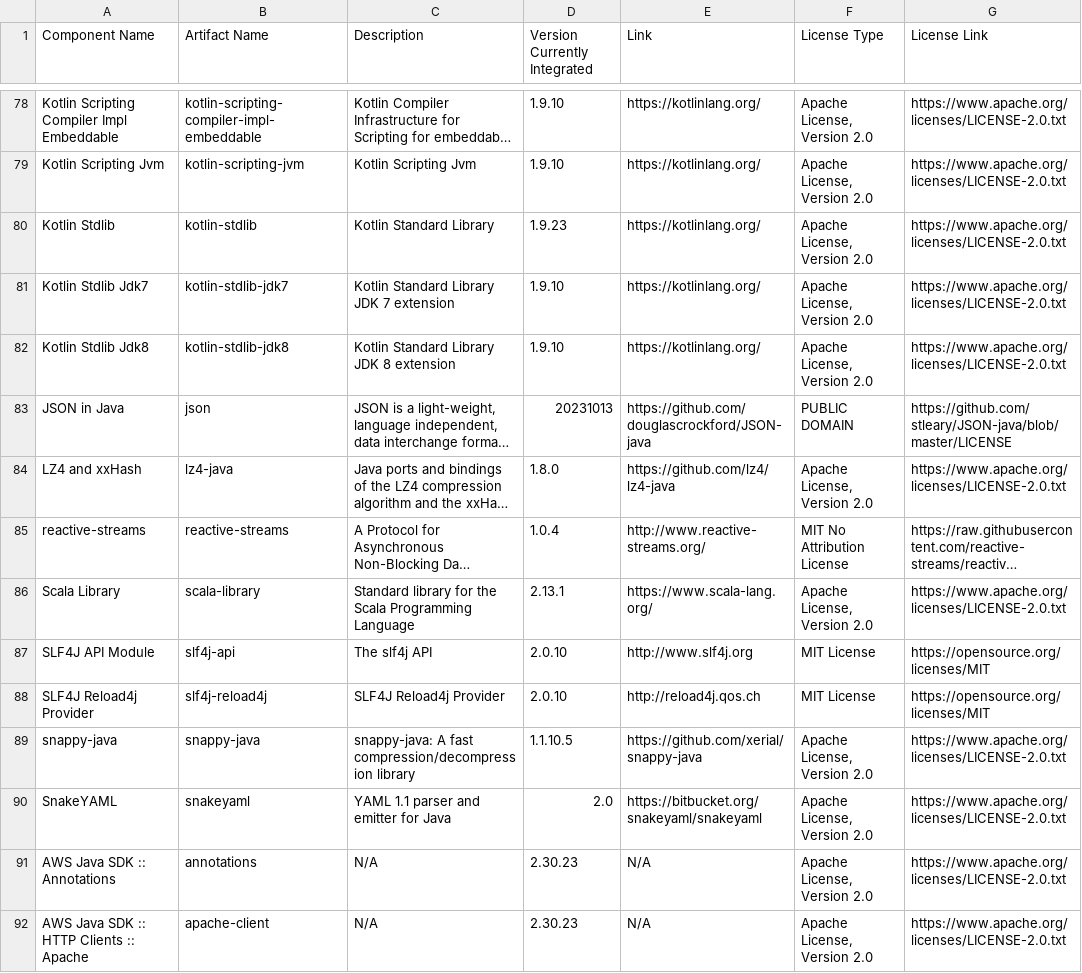
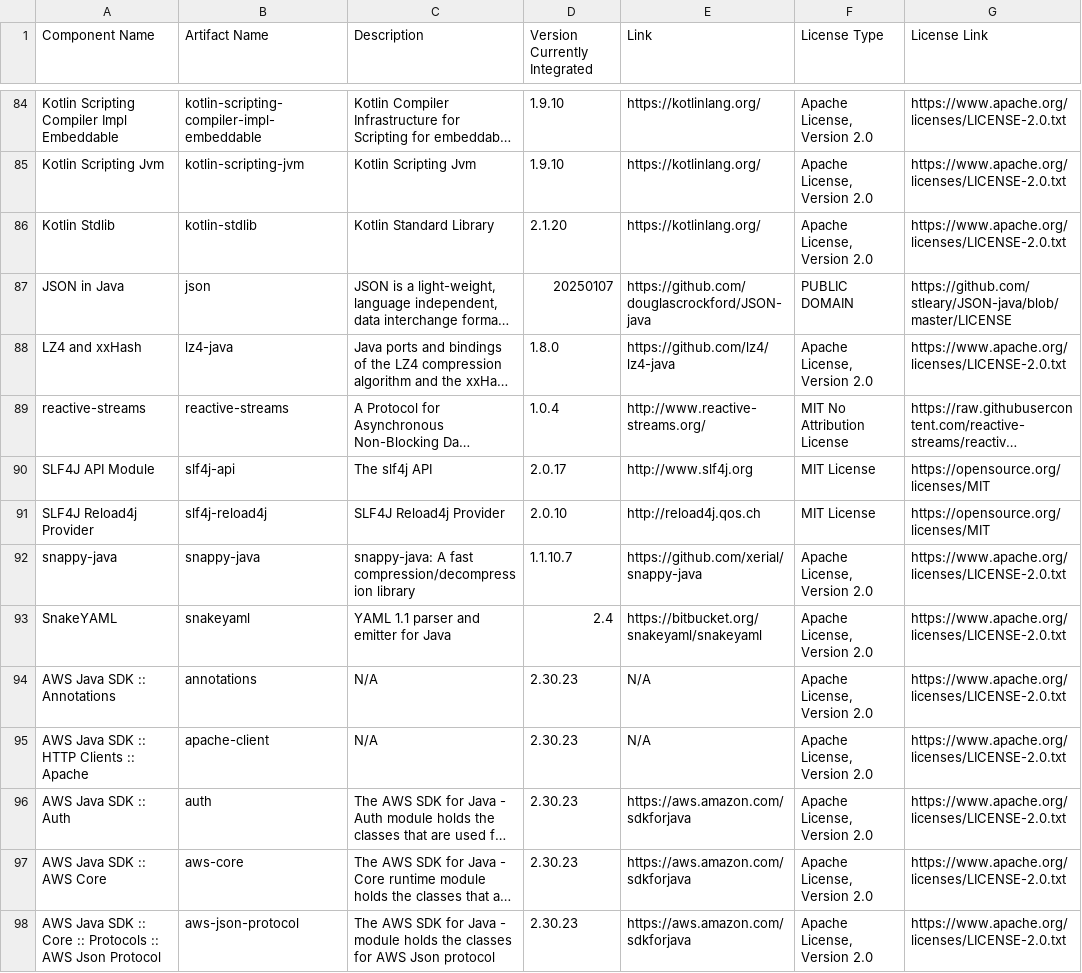
Before and after one commit to Lightstreamer/Lightstreamer-kafka-connector, a CSV file: kafka-connector-project/licenses/THIRD-PARTY-LIBRARIES.csv, drawn as a sheet; only a part is shown, gaps mark what is left out; the shorter side is filled out with more unchanged rows; long unchanged cells end in …; removed rows and columns are numbered as before the commit, all else as after; the diff covers the shown part only; the diff names each change by its address in the sheet, - before the commit and + after, or states it on an @@ line.

Commit message:
Updated third-pary license files

```diff
--- a/kafka-connector-project/licenses/THIRD-PARTY-LIBRARIES.csv
+++ b/kafka-connector-project/licenses/THIRD-PARTY-LIBRARIES.csv
-D86 (Version Currently Integrated): 1.9.23
+D86 (Version Currently Integrated): 2.1.20
-row 81: Kotlin Stdlib Jdk7 | kotlin-stdlib-jdk7 | Kotlin Standard Library JDK 7 extension | 1.9.10 | https://kotlinlang.org/ | Apache License, Version 2.0 | https://www.apache.org/licenses/LICENSE-2.0.txt
-row 82: Kotlin Stdlib Jdk8 | kotlin-stdlib-jdk8 | Kotlin Standard Library JDK 8 extension | 1.9.10 | https://kotlinlang.org/ | Apache License, Version 2.0 | https://www.apache.org/licenses/LICENSE-2.0.txt
-D87 (Version Currently Integrated): 20231013
+D87 (Version Currently Integrated): 20250107
-row 86: Scala Library | scala-library | Standard library for the Scala Programming Language | 2.13.1 | https://www.scala-lang.org/ | Apache License, Version 2.0 | https://www.apache.org/licenses/LICENSE-2.0.txt
-D90 (Version Currently Integrated): 2.0.10
+D90 (Version Currently Integrated): 2.0.17
-D92 (Version Currently Integrated): 1.1.10.5
+D92 (Version Currently Integrated): 1.1.10.7
-D93 (Version Currently Integrated): 2.0
+D93 (Version Currently Integrated): 2.4
```
Also changed, not shown: 7 added rows, 1 removed row and 50 edited cells elsewhere in this file, 1 other file.
